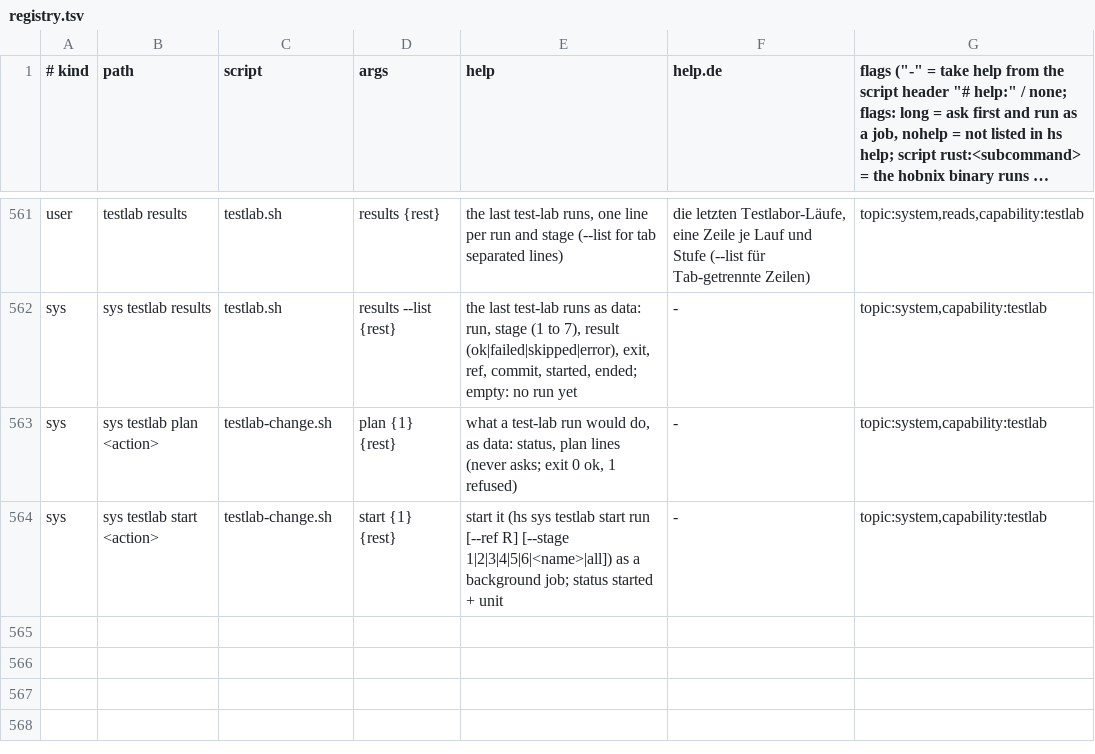
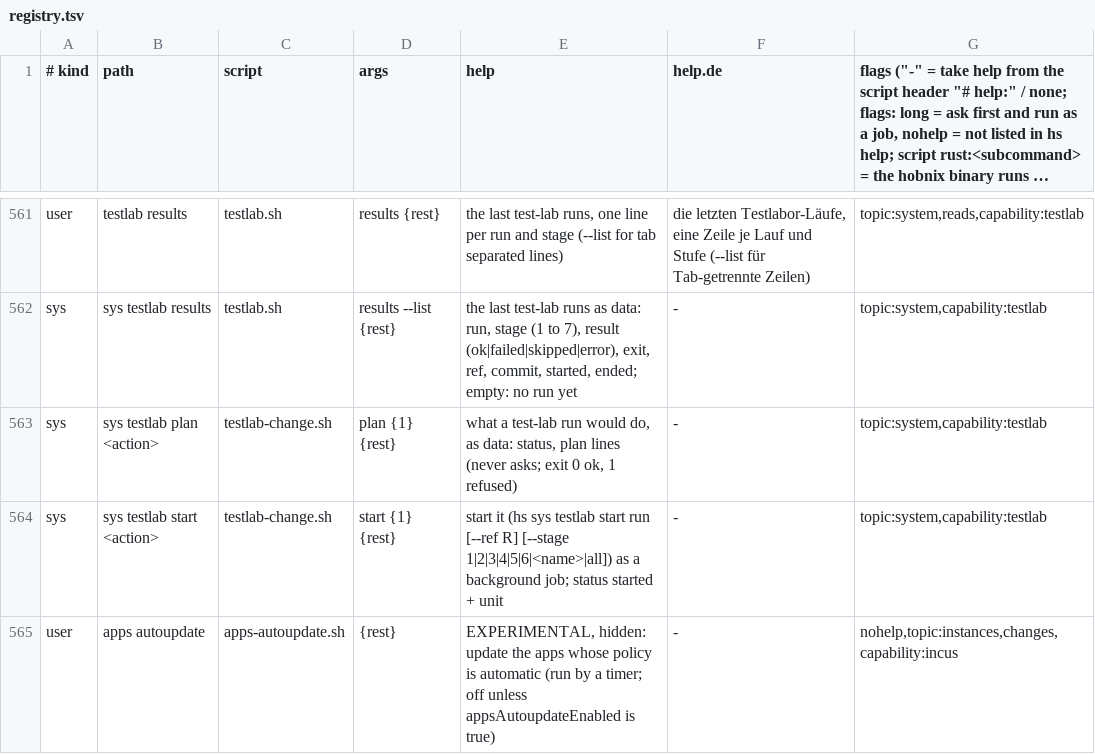
Before and after one commit to hobnix/core, a TSV file: scripts/lib/registry.tsv, drawn as a sheet; only a part is shown, gaps mark what is left out; long unchanged cells end in …; the diff names each change by its address in the sheet, - before the commit and + after, or states it on an @@ line.

Commit message:
feat(apps): automatic app updates with snapshot, health check and rollback, hidden and off (#470)

```diff
--- a/scripts/lib/registry.tsv
+++ b/scripts/lib/registry.tsv
+row 565: user | apps autoupdate | apps-autoupdate.sh | {rest} | EXPERIMENTAL, hidden: update the apps whose policy is automatic (run by a timer; off unless appsAutoupdateEnabled is true) | - | nohelp,topic:instances,changes,capability:incus
```
Also changed, not shown: 4 other files.
